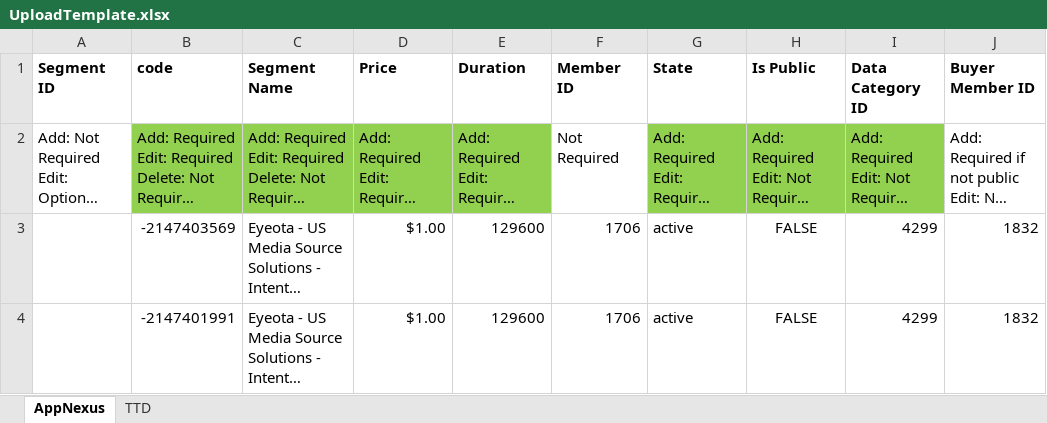
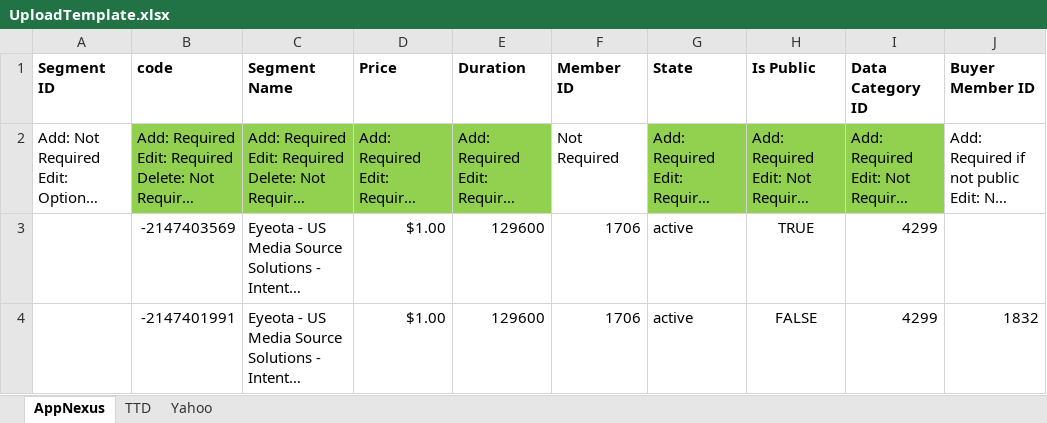
Before and after one commit to asoh90/localplatformsapp, an Excel workbook: UploadTemplate.xlsx, sheet AppNexus, drawn as a sheet; long unchanged cells end in …; values as stored, in another font and other column widths than the file's, no borders; the diff names each change by its address in the sheet, - before the commit and + after, or states it on an @@ line.

```diff
--- a/UploadTemplate.xlsx (sheet AppNexus)
+++ b/UploadTemplate.xlsx (sheet AppNexus)
+sheet tab: Yahoo
-H3 (Is Public): FALSE
+H3 (Is Public): TRUE
-J3 (Buyer Member ID): 1832
+J3 (Buyer Member ID): (empty)
```
Also changed, not shown: sheet TTD, 7 other files.
